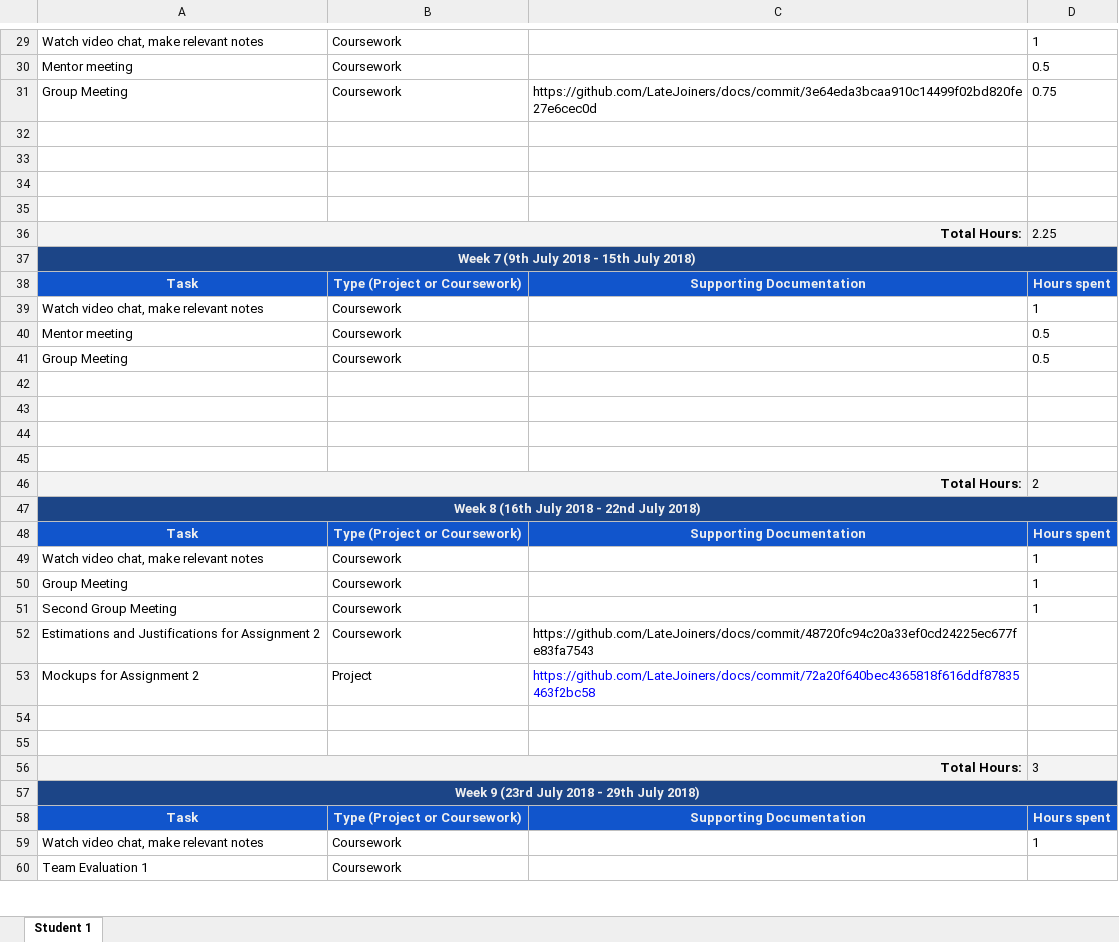
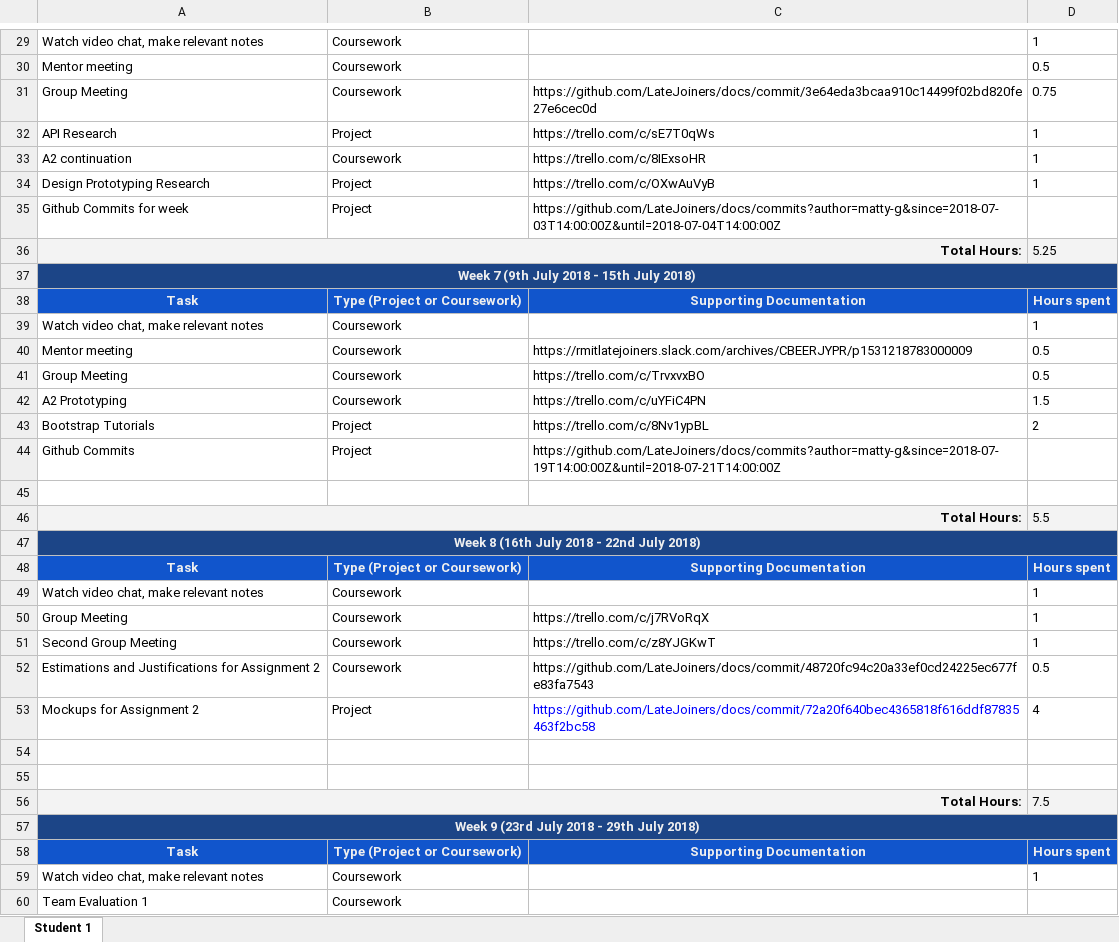
Before and after one commit to LateJoiners/docs, an Excel workbook: assignment-3/Team Log - Matt.xlsx, sheet Student 1, drawn as a sheet; only a part is shown, gaps mark what is left out; values as stored, in another font and other column widths than the file's, no borders; removed rows and columns are numbered as before the commit, all else as after; the diff covers the shown part only; the diff names each change by its address in the sheet, - before the commit and + after, or states it on an @@ line.

Commit message:
updated with Matt G.'s work

```diff
--- a/assignment-3/Team Log - Matt.xlsx (sheet Student 1)
+++ b/assignment-3/Team Log - Matt.xlsx (sheet Student 1)
-row 32: (empty)
+row 32: API Research | Project | https://trello.com/c/sE7T0qWs | 1
-row 33: (empty)
+row 33: A2 continuation | Coursework | https://trello.com/c/8IExsoHR | 1
-row 34: (empty)
+row 34: Design Prototyping Research | Project | https://trello.com/c/OXwAuVyB | 1
-row 35: (empty)
+row 35: Github Commits for week | Project | https://github.com/LateJoiners/docs/commits?author=matty-g&since=2018-07-03T14:00:00Z&until=2018-07-04T14:00:00Z
-D36: 2.25
+D36: 5.25
-C40: (empty)
+C40: https://rmitlatejoiners.slack.com/archives/CBEERJYPR/p1531218783000009
-C41: (empty)
+C41: https://trello.com/c/TrvxvxBO
+row 42: A2 Prototyping | Coursework | https://trello.com/c/uYFiC4PN | 1.5
+row 43: Bootstrap Tutorials | Project | https://trello.com/c/8Nv1ypBL | 2
+row 44: Github Commits | Project | https://github.com/LateJoiners/docs/commits?author=matty-g&since=2018-07-19T14:00:00Z&until=2018-07-21T14:00:00Z
-row 43: (empty)
-row 44: (empty)
-row 45: (empty)
-D46: 2
+D46: 5.5
-C50: (empty)
+C50: https://trello.com/c/j7RVoRqX
-C51: (empty)
+C51: https://trello.com/c/z8YJGKwT
-D52: (empty)
+D52: 0.5
-D53: (empty)
+D53: 4
-D56: 3
+D56: 7.5
```
Also changed, not shown: 16 added rows, 16 removed rows, 2 moved rows and 13 edited cells elsewhere in this sheet.
